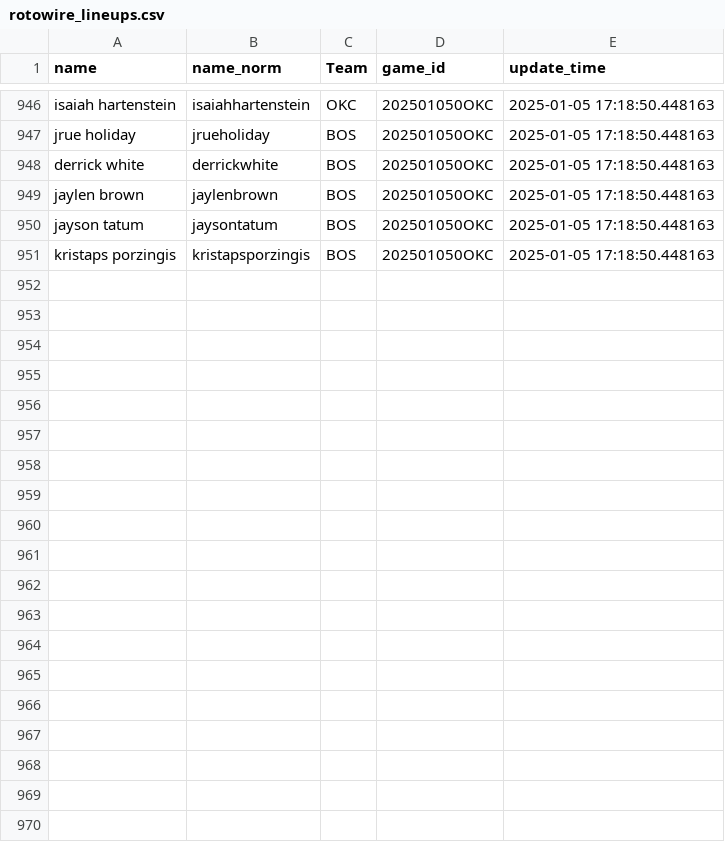
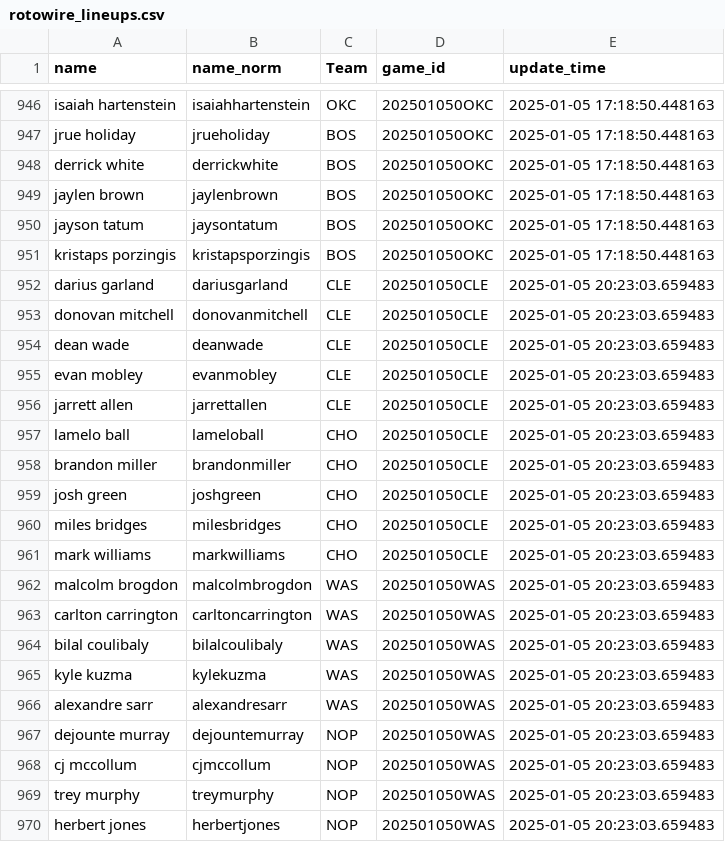
Before and after one commit to martinbog19/LeFirstBasket, a CSV file: data/rotowire_lineups.csv, drawn as a sheet; only a part is shown, gaps mark what is left out; the diff covers the shown part only; the diff names each change by its address in the sheet, - before the commit and + after, or states it on an @@ line.

```diff
--- a/data/rotowire_lineups.csv
+++ b/data/rotowire_lineups.csv
+row 952: darius garland | dariusgarland | CLE | 202501050CLE | 2025-01-05 20:23:03.659483
+row 953: donovan mitchell | donovanmitchell | CLE | 202501050CLE | 2025-01-05 20:23:03.659483
+row 954: dean wade | deanwade | CLE | 202501050CLE | 2025-01-05 20:23:03.659483
+row 955: evan mobley | evanmobley | CLE | 202501050CLE | 2025-01-05 20:23:03.659483
+row 956: jarrett allen | jarrettallen | CLE | 202501050CLE | 2025-01-05 20:23:03.659483
+row 957: lamelo ball | lameloball | CHO | 202501050CLE | 2025-01-05 20:23:03.659483
+row 958: brandon miller | brandonmiller | CHO | 202501050CLE | 2025-01-05 20:23:03.659483
+row 959: josh green | joshgreen | CHO | 202501050CLE | 2025-01-05 20:23:03.659483
+row 960: miles bridges | milesbridges | CHO | 202501050CLE | 2025-01-05 20:23:03.659483
+row 961: mark williams | markwilliams | CHO | 202501050CLE | 2025-01-05 20:23:03.659483
+row 962: malcolm brogdon | malcolmbrogdon | WAS | 202501050WAS | 2025-01-05 20:23:03.659483
+row 963: carlton carrington | carltoncarrington | WAS | 202501050WAS | 2025-01-05 20:23:03.659483
+row 964: bilal coulibaly | bilalcoulibaly | WAS | 202501050WAS | 2025-01-05 20:23:03.659483
+row 965: kyle kuzma | kylekuzma | WAS | 202501050WAS | 2025-01-05 20:23:03.659483
+row 966: alexandre sarr | alexandresarr | WAS | 202501050WAS | 2025-01-05 20:23:03.659483
+row 967: dejounte murray | dejountemurray | NOP | 202501050WAS | 2025-01-05 20:23:03.659483
+row 968: cj mccollum | cjmccollum | NOP | 202501050WAS | 2025-01-05 20:23:03.659483
+row 969: trey murphy | treymurphy | NOP | 202501050WAS | 2025-01-05 20:23:03.659483
+row 970: herbert jones | herbertjones | NOP | 202501050WAS | 2025-01-05 20:23:03.659483
```
Also changed, not shown: 11 added rows elsewhere in this file, 1 other file.
